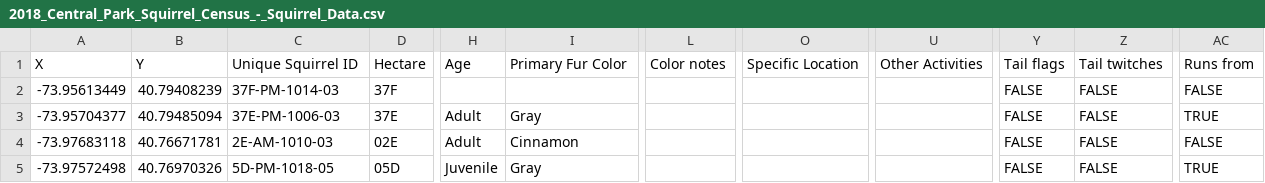
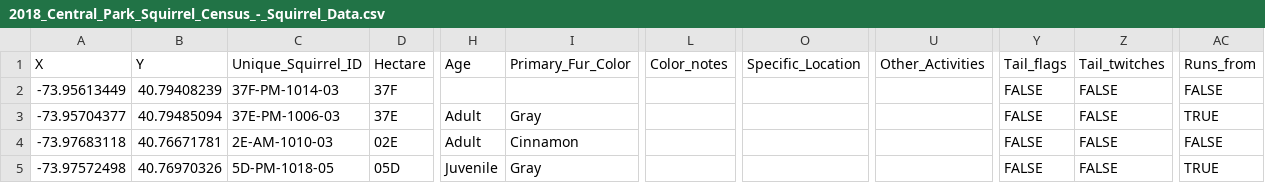
Before and after one commit to YueHu105/ToolsFinalProject, a CSV file: 2018_Central_Park_Squirrel_Census_-_Squirrel_Data.csv, drawn as a sheet; only a part is shown, gaps mark what is left out; the diff names each change by its address in the sheet, - before the commit and + after, or states it on an @@ line.

Commit message:
Add files via upload

```diff
--- a/2018_Central_Park_Squirrel_Census_-_Squirrel_Data.csv
+++ b/2018_Central_Park_Squirrel_Census_-_Squirrel_Data.csv
-C1: Unique Squirrel ID
+C1: Unique_Squirrel_ID
-I1: Primary Fur Color
+I1: Primary_Fur_Color
-L1: Color notes
+L1: Color_notes
-O1: Specific Location
+O1: Specific_Location
-U1: Other Activities
+U1: Other_Activities
-Y1: Tail flags
+Y1: Tail_flags
-Z1: Tail twitches
+Z1: Tail_twitches
-AC1: Runs from
+AC1: Runs_from
```
